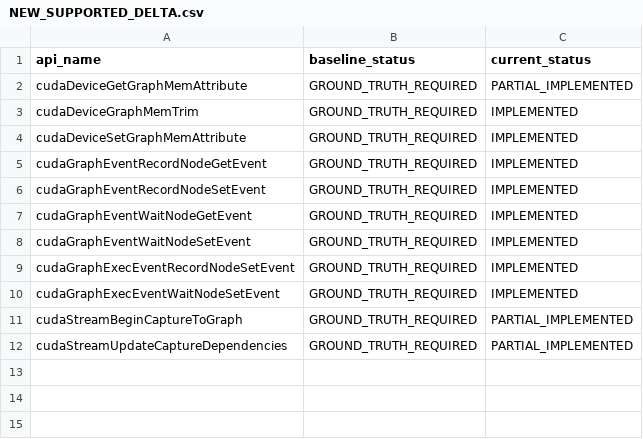
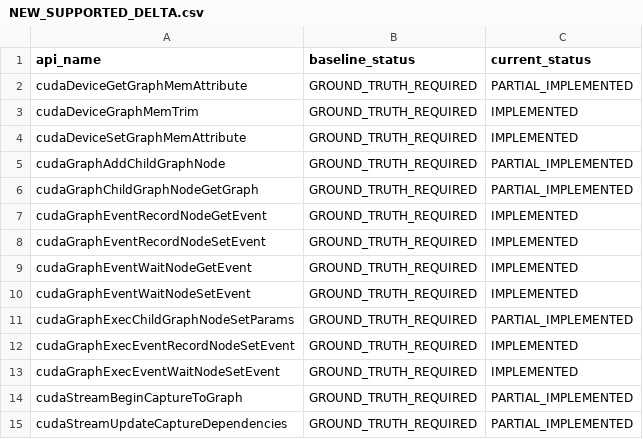
Before and after one commit to qcrs/x-remote-runtime, a CSV file: evidence/m5/graph-expansion-20261013/NEW_SUPPORTED_DELTA.csv, drawn as a sheet.

```diff
--- a/evidence/m5/graph-expansion-20261013/NEW_SUPPORTED_DELTA.csv
+++ b/evidence/m5/graph-expansion-20261013/NEW_SUPPORTED_DELTA.csv
@@ -4,2 +4,4 @@ cudaDeviceGraphMemTrim,GROUND_TRUTH_REQUIRED,IMPLEMENTED
 cudaDeviceSetGraphMemAttribute,GROUND_TRUTH_REQUIRED,IMPLEMENTED
+cudaGraphAddChildGraphNode,GROUND_TRUTH_REQUIRED,PARTIAL_IMPLEMENTED
+cudaGraphChildGraphNodeGetGraph,GROUND_TRUTH_REQUIRED,PARTIAL_IMPLEMENTED
 cudaGraphEventRecordNodeGetEvent,GROUND_TRUTH_REQUIRED,IMPLEMENTED
@@ -8,2 +10,3 @@ cudaGraphEventWaitNodeGetEvent,GROUND_TRUTH_REQUIRED,IMPLEMENTED
 cudaGraphEventWaitNodeSetEvent,GROUND_TRUTH_REQUIRED,IMPLEMENTED
+cudaGraphExecChildGraphNodeSetParams,GROUND_TRUTH_REQUIRED,PARTIAL_IMPLEMENTED
 cudaGraphExecEventRecordNodeSetEvent,GROUND_TRUTH_REQUIRED,IMPLEMENTED
```
Also changed, not shown: compat/cuda-api-ledger.csv, 37 other files.
